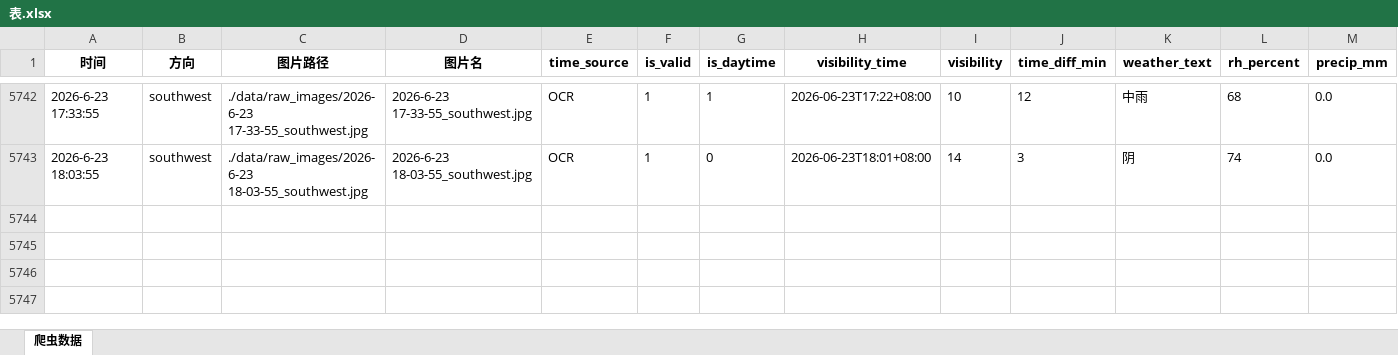
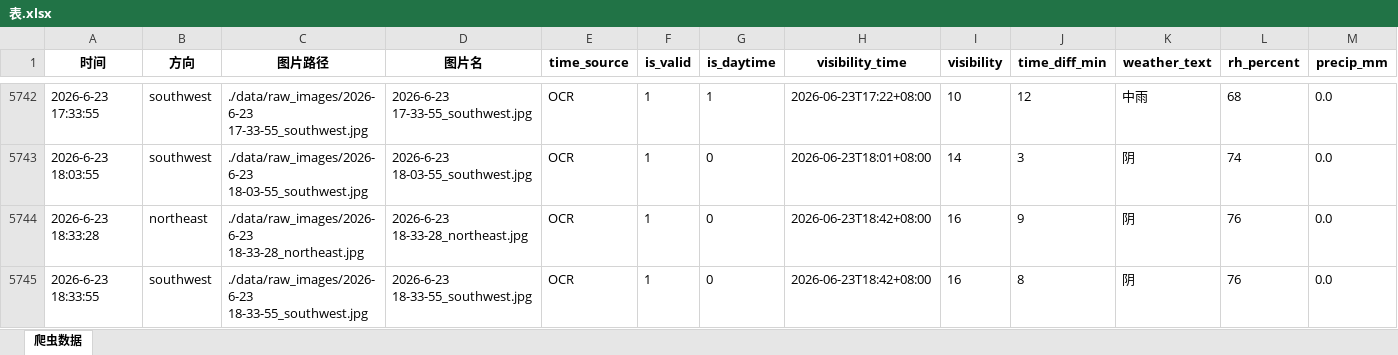
Before and after one commit to xiiiiiiiiiiier/fictional-octo-journey, an Excel workbook: 时刻爬取/data/metadata/表.xlsx, sheet 爬虫数据, drawn as a sheet; only a part is shown, gaps mark what is left out; values as stored, in another font and other column widths than the file's, no borders; rows hold the shown columns only; the diff names each change by its address in the sheet, - before the commit and + after, or states it on an @@ line.

```diff
--- a/时刻爬取/data/metadata/表.xlsx (sheet 爬虫数据)
+++ b/时刻爬取/data/metadata/表.xlsx (sheet 爬虫数据)
+row 5744: 2026-6-23 18:33:28 | northeast | ./data/raw_images/2026-6-23 18-33-28_northeast.jpg | 2026-6-23 18-33-28_northeast.jpg | OCR | 1 | 0 | 2026-06-23T18:42+08:00 | 16 | 9 | 阴 | 76 | 0.0
+row 5745: 2026-6-23 18:33:55 | southwest | ./data/raw_images/2026-6-23 18-33-55_southwest.jpg | 2026-6-23 18-33-55_southwest.jpg | OCR | 1 | 0 | 2026-06-23T18:42+08:00 | 16 | 8 | 阴 | 76 | 0.0
```
Also changed, not shown: 2 other files.
